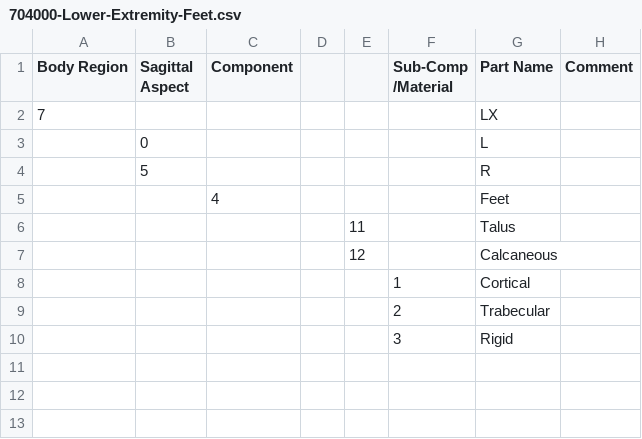
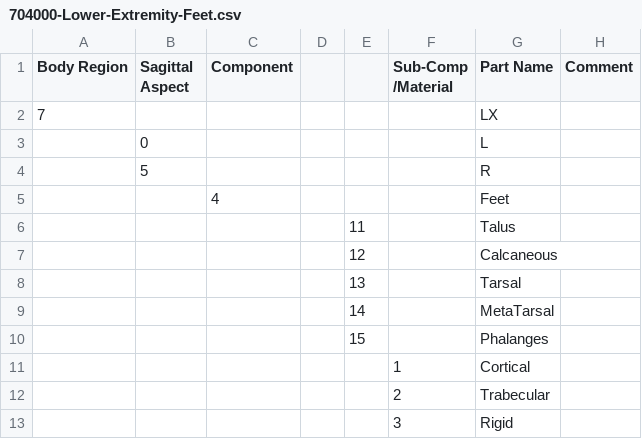
Before and after one commit to jobindjohn/vivaplus_v0.2, a CSV file: utils/part-numbering/700000-LX/704000-Lower-Extremity-Feet.csv, drawn as a sheet; the diff names each change by its address in the sheet, - before the commit and + after, or states it on an @@ line.

```diff
--- a/utils/part-numbering/700000-LX/704000-Lower-Extremity-Feet.csv
+++ b/utils/part-numbering/700000-LX/704000-Lower-Extremity-Feet.csv
+row 8:  |  |  |  | 13 |  | Tarsal
+row 9:  |  |  |  | 14 |  | MetaTarsal
+row 10:  |  |  |  | 15 |  | Phalanges
```
Also changed, not shown: utils/part-numbering/400000-TX/404000-TX-Intercostal-Muscle-PID-PIDName.csv, utils/part-numbering/400000-TX/404000-TX-Intercostal-Muscle.csv, 8 other files.
